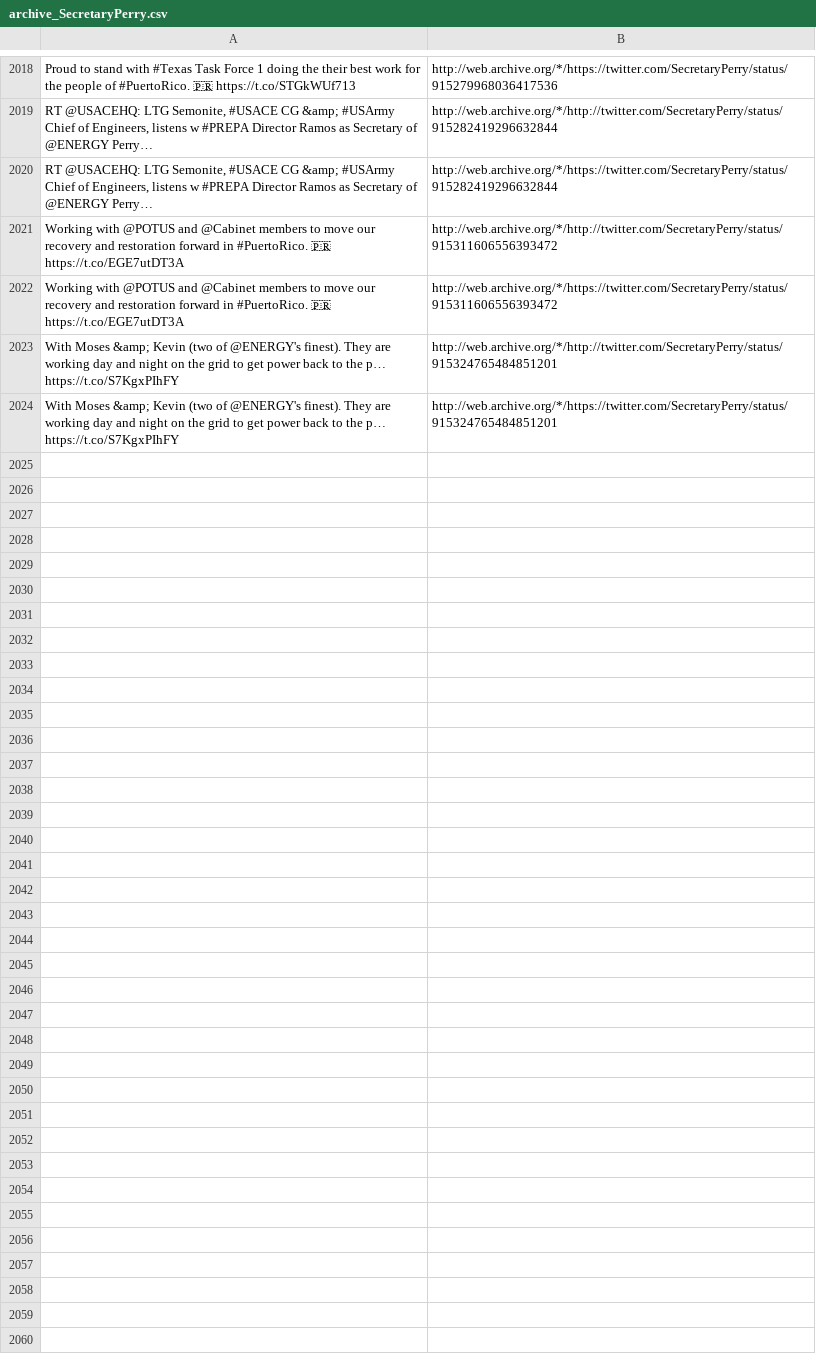
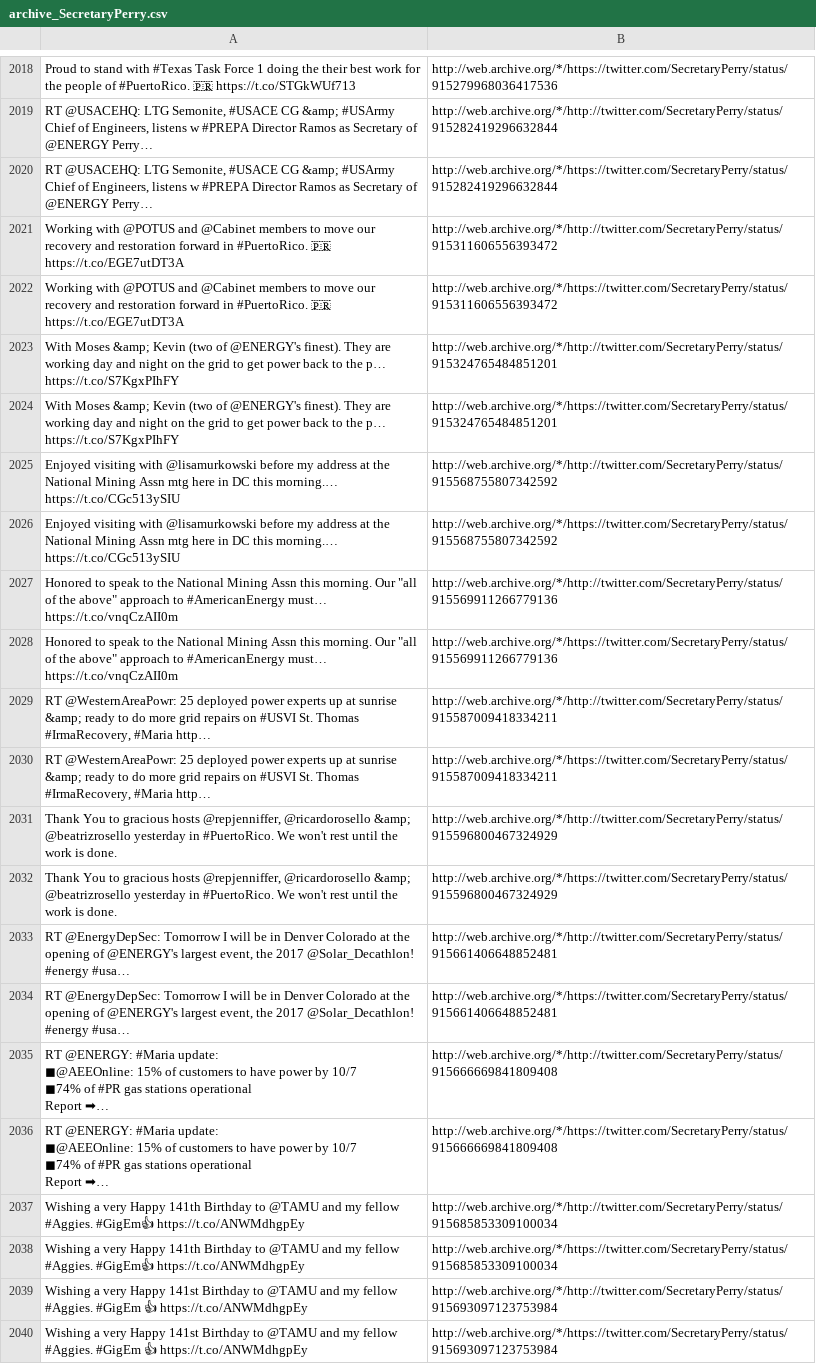
Before and after one commit to patrick-brian-mooney/archive-junta, a CSV file: data/archive_SecretaryPerry.csv, drawn as a sheet; only a part is shown, gaps mark what is left out; ↵ is a line break in a cell; the diff names each change by its address in the sheet, - before the commit and + after, or states it on an @@ line.

```diff
--- a/data/archive_SecretaryPerry.csv
+++ b/data/archive_SecretaryPerry.csv
+row 2025: Enjoyed visiting with @lisamurkowski before my address at the National Mining Assn mtg here in DC this morning.… https://t.co/CGc513ySIU | http://web.archive.org/*/http://twitter.com/SecretaryPerry/status/915568755807342592
+row 2026: Enjoyed visiting with @lisamurkowski before my address at the National Mining Assn mtg here in DC this morning.… https://t.co/CGc513ySIU | http://web.archive.org/*/https://twitter.com/SecretaryPerry/status/915568755807342592
+row 2027: Honored to speak to the National Mining Assn this morning. Our "all of the above" approach to #AmericanEnergy must… https://t.co/vnqCzAII0m | http://web.archive.org/*/http://twitter.com/SecretaryPerry/status/915569911266779136
+row 2028: Honored to speak to the National Mining Assn this morning. Our "all of the above" approach to #AmericanEnergy must… https://t.co/vnqCzAII0m | http://web.archive.org/*/https://twitter.com/SecretaryPerry/status/915569911266779136
+row 2029: RT @WesternAreaPowr: 25 deployed power experts up at sunrise &amp; ready to do more grid repairs on #USVI St. Thomas #IrmaRecovery, #Maria http… | http://web.archive.org/*/http://twitter.com/SecretaryPerry/status/915587009418334211
+row 2030: RT @WesternAreaPowr: 25 deployed power experts up at sunrise &amp; ready to do more grid repairs on #USVI St. Thomas #IrmaRecovery, #Maria http… | http://web.archive.org/*/https://twitter.com/SecretaryPerry/status/915587009418334211
+row 2031: Thank You to gracious hosts @repjenniffer, @ricardorosello &amp; @beatrizrosello yesterday in #PuertoRico. We won't rest until the work is done. | http://web.archive.org/*/http://twitter.com/SecretaryPerry/status/915596800467324929
+row 2032: Thank You to gracious hosts @repjenniffer, @ricardorosello &amp; @beatrizrosello yesterday in #PuertoRico. We won't rest until the work is done. | http://web.archive.org/*/https://twitter.com/SecretaryPerry/status/915596800467324929
+row 2033: RT @EnergyDepSec: Tomorrow I will be in Denver Colorado at the opening of @ENERGY's largest event, the 2017 @Solar_Decathlon! #energy #usa… | http://web.archive.org/*/http://twitter.com/SecretaryPerry/status/915661406648852481
+row 2034: RT @EnergyDepSec: Tomorrow I will be in Denver Colorado at the opening of @ENERGY's largest event, the 2017 @Solar_Decathlon! #energy #usa… | http://web.archive.org/*/https://twitter.com/SecretaryPerry/status/915661406648852481
+row 2035: RT @ENERGY: #Maria update: ↵ ◼@AEEOnline: 15% of customers to have power by 10/7 ↵ ◼74% of #PR gas stations operational ↵ Report ➡… | http://web.archive.org/*/http://twitter.com/SecretaryPerry/status/915666669841809408
+row 2036: RT @ENERGY: #Maria update: ↵ ◼@AEEOnline: 15% of customers to have power by 10/7 ↵ ◼74% of #PR gas stations operational ↵ Report ➡… | http://web.archive.org/*/https://twitter.com/SecretaryPerry/status/915666669841809408
+row 2037: Wishing a very Happy 141th Birthday to @TAMU and my fellow #Aggies. #GigEm👍 https://t.co/ANWMdhgpEy | http://web.archive.org/*/http://twitter.com/SecretaryPerry/status/915685853309100034
+row 2038: Wishing a very Happy 141th Birthday to @TAMU and my fellow #Aggies. #GigEm👍 https://t.co/ANWMdhgpEy | http://web.archive.org/*/https://twitter.com/SecretaryPerry/status/915685853309100034
+row 2039: Wishing a very Happy 141st Birthday to @TAMU and my fellow #Aggies. #GigEm 👍 https://t.co/ANWMdhgpEy | http://web.archive.org/*/http://twitter.com/SecretaryPerry/status/915693097123753984
+row 2040: Wishing a very Happy 141st Birthday to @TAMU and my fellow #Aggies. #GigEm 👍 https://t.co/ANWMdhgpEy | http://web.archive.org/*/https://twitter.com/SecretaryPerry/status/915693097123753984
```
Also changed, not shown: data/archive_JessicaDitto45.csv, data/archive_PressSec.csv, 23 other files.
